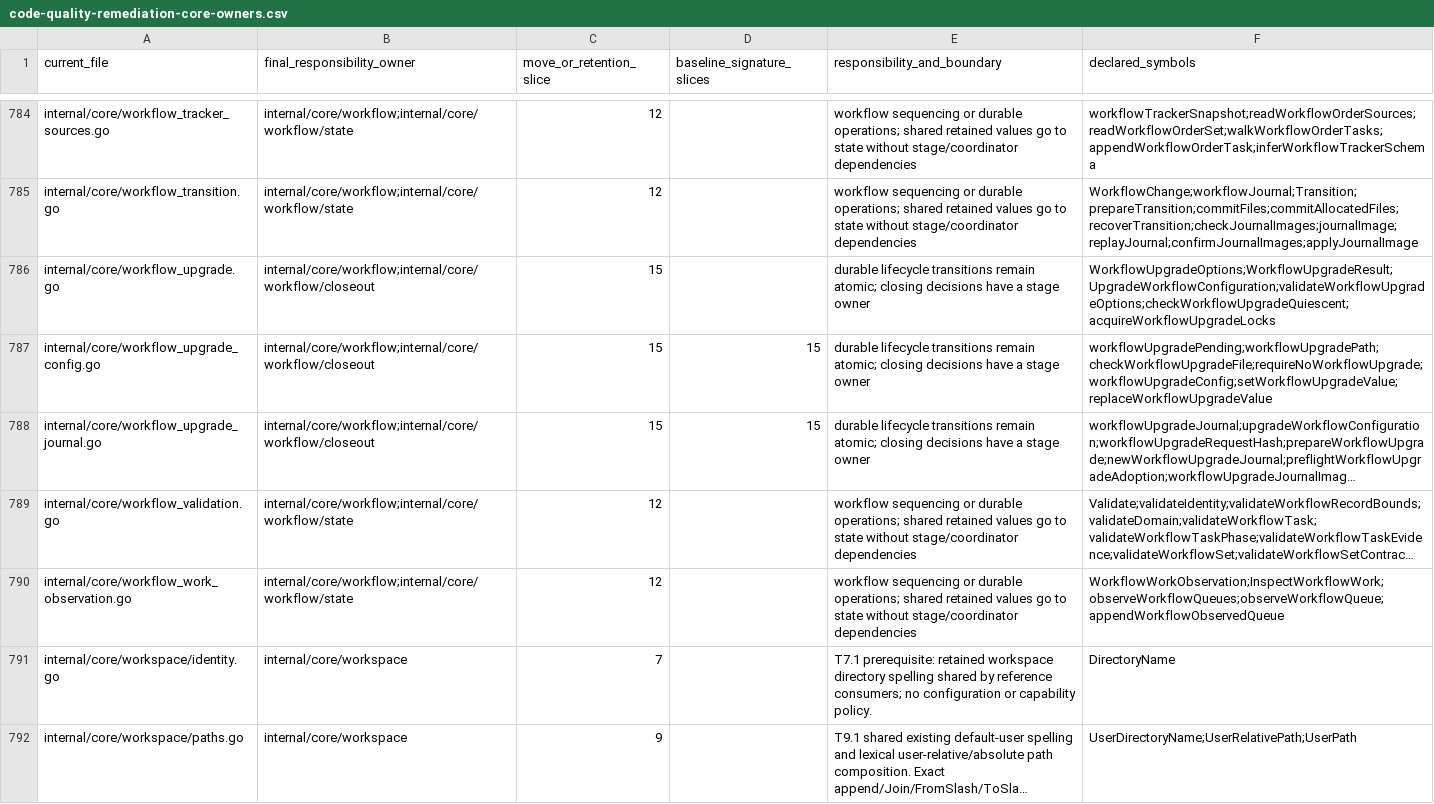
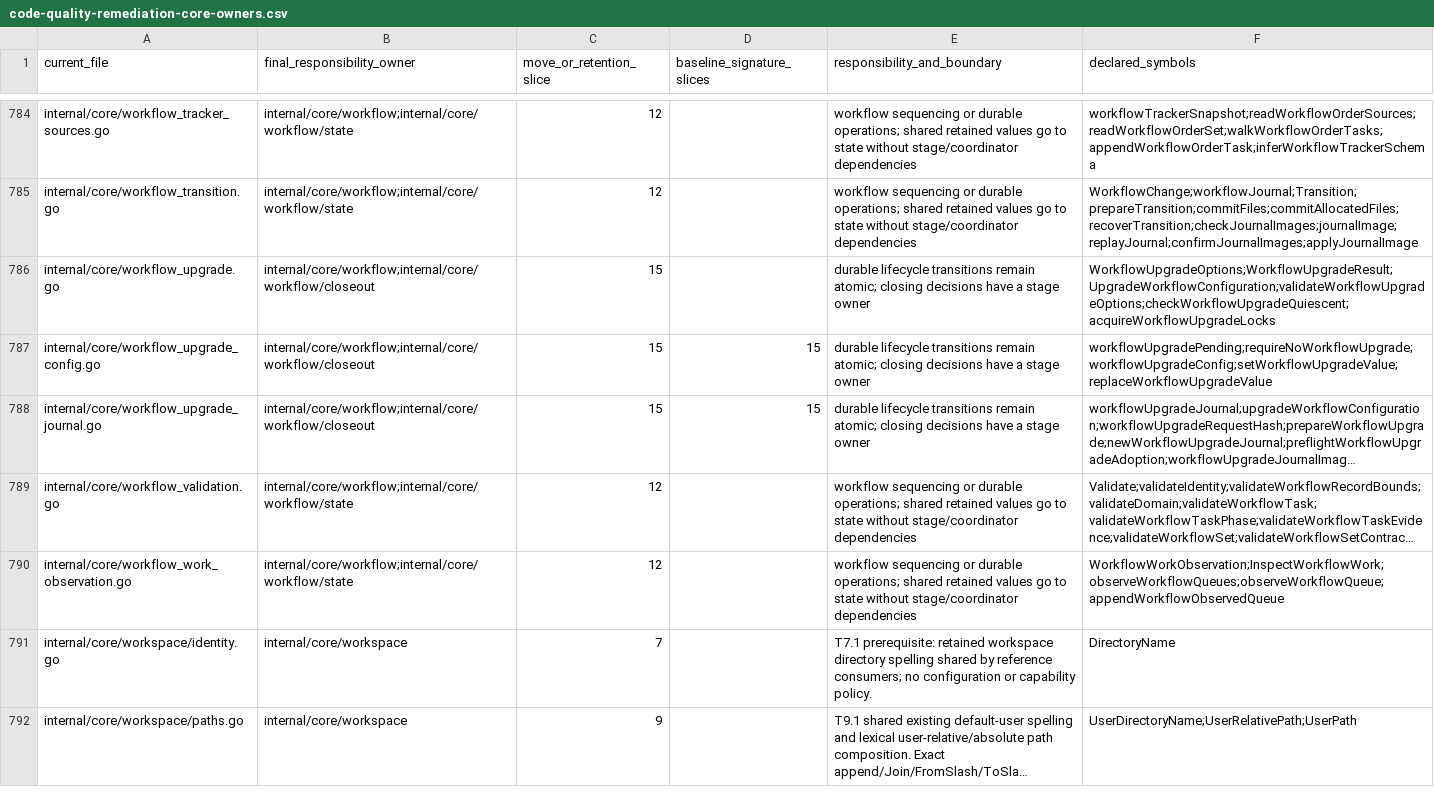
Before and after one commit to adrianpk/chr, a CSV file: ops/default/plan/code-quality-remediation-core-owners.csv, drawn as a sheet; only a part is shown, gaps mark what is left out; long unchanged cells end in …; the diff covers the shown part only; the diff names each change by its address in the sheet, - before the commit and + after, or states it on an @@ line.

```diff
--- a/ops/default/plan/code-quality-remediation-core-owners.csv
+++ b/ops/default/plan/code-quality-remediation-core-owners.csv
-F787 (declared_symbols): workflowUpgradePending;workflowUpgradePath;checkWorkflowUpgradeFile;requireNoWorkflowUpgrade;workflowUpgradeConfig;setWorkflowUpgradeValue;replaceWorkflowUpgradeValue
+F787 (declared_symbols): workflowUpgradePending;requireNoWorkflowUpgrade;workflowUpgradeConfig;setWorkflowUpgradeValue;replaceWorkflowUpgradeValue
```
Also changed, not shown: 1 added row and 4 edited cells elsewhere in this file, ops/default/plan/code-quality-remediation-slice-10-moves.csv, 13 other files.
